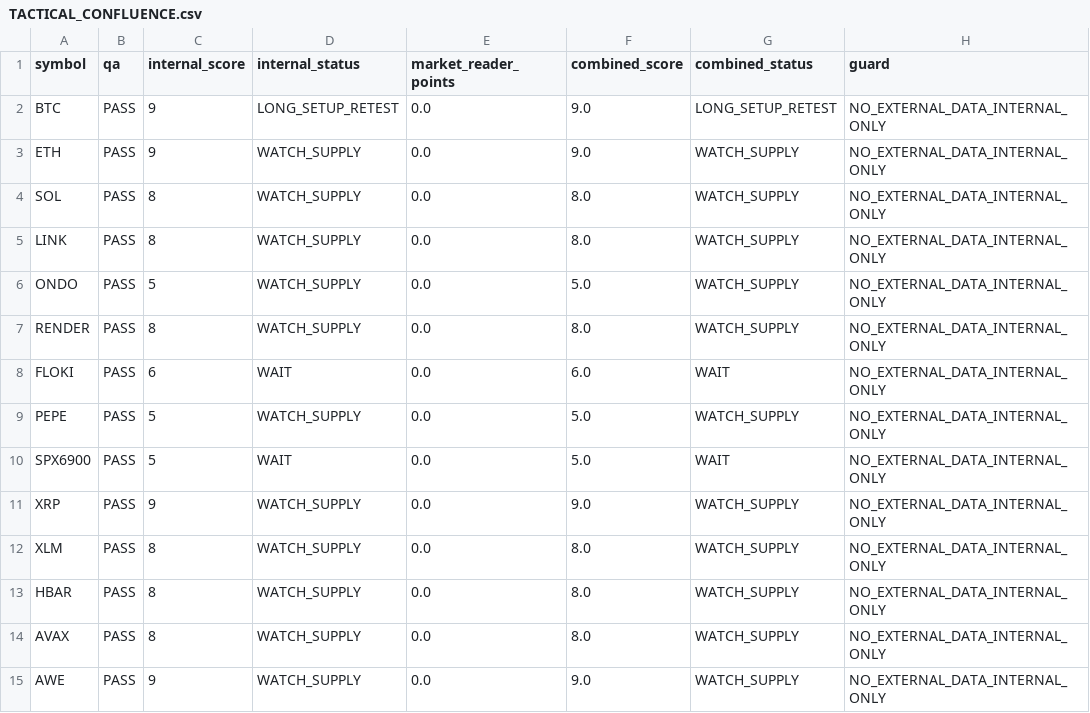
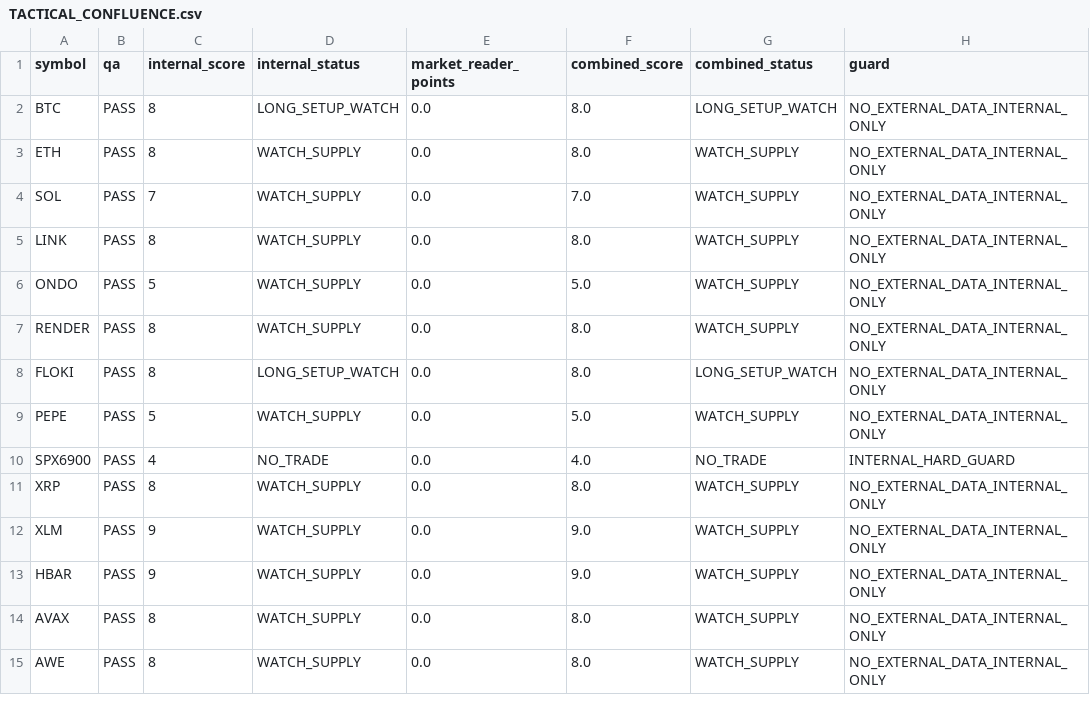
Before and after one commit to PawelKaminski12/TEST-LAB-V8, a CSV file: market_reader/TACTICAL_CONFLUENCE.csv, drawn as a sheet.

```diff
--- a/market_reader/TACTICAL_CONFLUENCE.csv
+++ b/market_reader/TACTICAL_CONFLUENCE.csv
@@ -1,5 +1,5 @@
 symbol,qa,internal_score,internal_status,market_reader_points,combined_score,combined_status,guard
-BTC,PASS,9,LONG_SETUP_RETEST,0.0,9.0,LONG_SETUP_RETEST,NO_EXTERNAL_DATA_INTERNAL_ONLY
-ETH,PASS,9,WATCH_SUPPLY,0.0,9.0,WATCH_SUPPLY,NO_EXTERNAL_DATA_INTERNAL_ONLY
-SOL,PASS,8,WATCH_SUPPLY,0.0,8.0,WATCH_SUPPLY,NO_EXTERNAL_DATA_INTERNAL_ONLY
+BTC,PASS,8,LONG_SETUP_WATCH,0.0,8.0,LONG_SETUP_WATCH,NO_EXTERNAL_DATA_INTERNAL_ONLY
+ETH,PASS,8,WATCH_SUPPLY,0.0,8.0,WATCH_SUPPLY,NO_EXTERNAL_DATA_INTERNAL_ONLY
+SOL,PASS,7,WATCH_SUPPLY,0.0,7.0,WATCH_SUPPLY,NO_EXTERNAL_DATA_INTERNAL_ONLY
 LINK,PASS,8,WATCH_SUPPLY,0.0,8.0,WATCH_SUPPLY,NO_EXTERNAL_DATA_INTERNAL_ONLY
@@ -7,9 +7,9 @@ ONDO,PASS,5,WATCH_SUPPLY,0.0,5.0,WATCH_SUPPLY,NO_EXTERNAL_DATA_INTERNAL_ONLY
 RENDER,PASS,8,WATCH_SUPPLY,0.0,8.0,WATCH_SUPPLY,NO_EXTERNAL_DATA_INTERNAL_ONLY
-FLOKI,PASS,6,WAIT,0.0,6.0,WAIT,NO_EXTERNAL_DATA_INTERNAL_ONLY
+FLOKI,PASS,8,LONG_SETUP_WATCH,0.0,8.0,LONG_SETUP_WATCH,NO_EXTERNAL_DATA_INTERNAL_ONLY
 PEPE,PASS,5,WATCH_SUPPLY,0.0,5.0,WATCH_SUPPLY,NO_EXTERNAL_DATA_INTERNAL_ONLY
-SPX6900,PASS,5,WAIT,0.0,5.0,WAIT,NO_EXTERNAL_DATA_INTERNAL_ONLY
-XRP,PASS,9,WATCH_SUPPLY,0.0,9.0,WATCH_SUPPLY,NO_EXTERNAL_DATA_INTERNAL_ONLY
-XLM,PASS,8,WATCH_SUPPLY,0.0,8.0,WATCH_SUPPLY,NO_EXTERNAL_DATA_INTERNAL_ONLY
-HBAR,PASS,8,WATCH_SUPPLY,0.0,8.0,WATCH_SUPPLY,NO_EXTERNAL_DATA_INTERNAL_ONLY
+SPX6900,PASS,4,NO_TRADE,0.0,4.0,NO_TRADE,INTERNAL_HARD_GUARD
+XRP,PASS,8,WATCH_SUPPLY,0.0,8.0,WATCH_SUPPLY,NO_EXTERNAL_DATA_INTERNAL_ONLY
+XLM,PASS,9,WATCH_SUPPLY,0.0,9.0,WATCH_SUPPLY,NO_EXTERNAL_DATA_INTERNAL_ONLY
+HBAR,PASS,9,WATCH_SUPPLY,0.0,9.0,WATCH_SUPPLY,NO_EXTERNAL_DATA_INTERNAL_ONLY
 AVAX,PASS,8,WATCH_SUPPLY,0.0,8.0,WATCH_SUPPLY,NO_EXTERNAL_DATA_INTERNAL_ONLY
-AWE,PASS,9,WATCH_SUPPLY,0.0,9.0,WATCH_SUPPLY,NO_EXTERNAL_DATA_INTERNAL_ONLY
+AWE,PASS,8,WATCH_SUPPLY,0.0,8.0,WATCH_SUPPLY,NO_EXTERNAL_DATA_INTERNAL_ONLY
```
Also changed, not shown: 1 other file.
